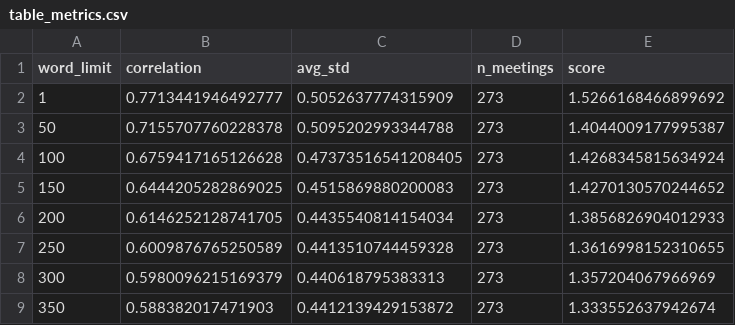
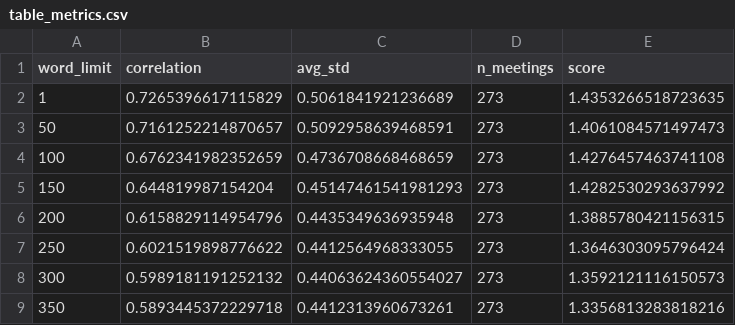
Before and after one commit to kubovotny/bachelor-thesis, a CSV file: praca/images/results/word_limit/table_metrics.csv, drawn as a sheet.

```diff
--- a/praca/images/results/word_limit/table_metrics.csv
+++ b/praca/images/results/word_limit/table_metrics.csv
@@ -1,9 +1,9 @@
 word_limit,correlation,avg_std,n_meetings,score
-1,0.7713441946492777,0.5052637774315909,273,1.5266168466899692
-50,0.7155707760228378,0.5095202993344788,273,1.4044009177995387
-100,0.6759417165126628,0.47373516541208405,273,1.4268345815634924
-150,0.6444205282869025,0.4515869880200083,273,1.4270130570244652
-200,0.6146252128741705,0.4435540814154034,273,1.3856826904012933
-250,0.6009876765250589,0.4413510744459328,273,1.3616998152310655
-300,0.5980096215169379,0.440618795383313,273,1.357204067966969
-350,0.588382017471903,0.4412139429153872,273,1.333552637942674
+1,0.7265396617115829,0.5061841921236689,273,1.4353266518723635
+50,0.7161252214870657,0.5092958639468591,273,1.4061084571497473
+100,0.6762341982352659,0.4736708668468659,273,1.4276457463741108
+150,0.644819987154204,0.45147461541981293,273,1.4282530293637992
+200,0.6158829114954796,0.4435349636935948,273,1.3885780421156315
+250,0.6021519898776622,0.4412564968333055,273,1.3646303095796424
+300,0.5989181191252132,0.44063624360554027,273,1.3592121116150573
+350,0.5893445372229718,0.4412313960673261,273,1.3356813283818216
```
Also changed, not shown: 7 other files.
